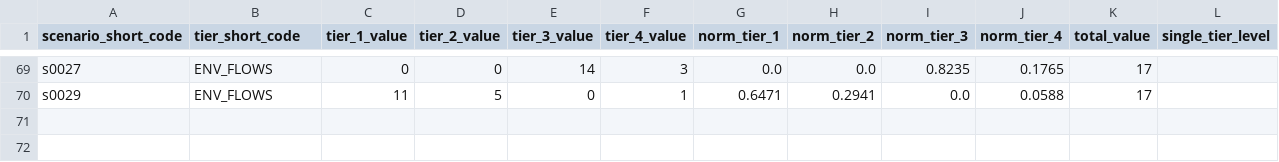
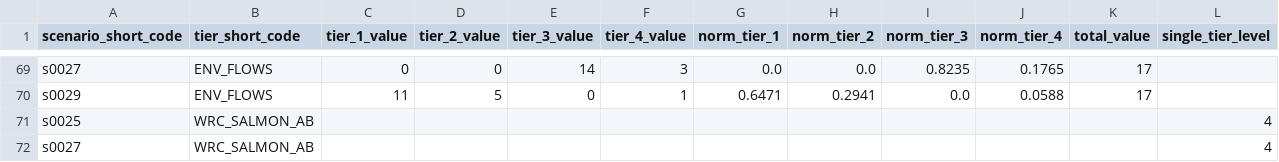
Before and after one commit to berkeley-gif/coeqwal-data-platform, a CSV file: database/seed_tables/10_tier/tier_result.csv, drawn as a sheet; only a part is shown, gaps mark what is left out; the diff names each change by its address in the sheet, - before the commit and + after, or states it on an @@ line.

```diff
--- a/database/seed_tables/10_tier/tier_result.csv
+++ b/database/seed_tables/10_tier/tier_result.csv
+row 71: s0025 | WRC_SALMON_AB |  |  |  |  |  |  |  |  |  | 4
+row 72: s0027 | WRC_SALMON_AB |  |  |  |  |  |  |  |  |  | 4
```
Also changed, not shown: 3 other files.
